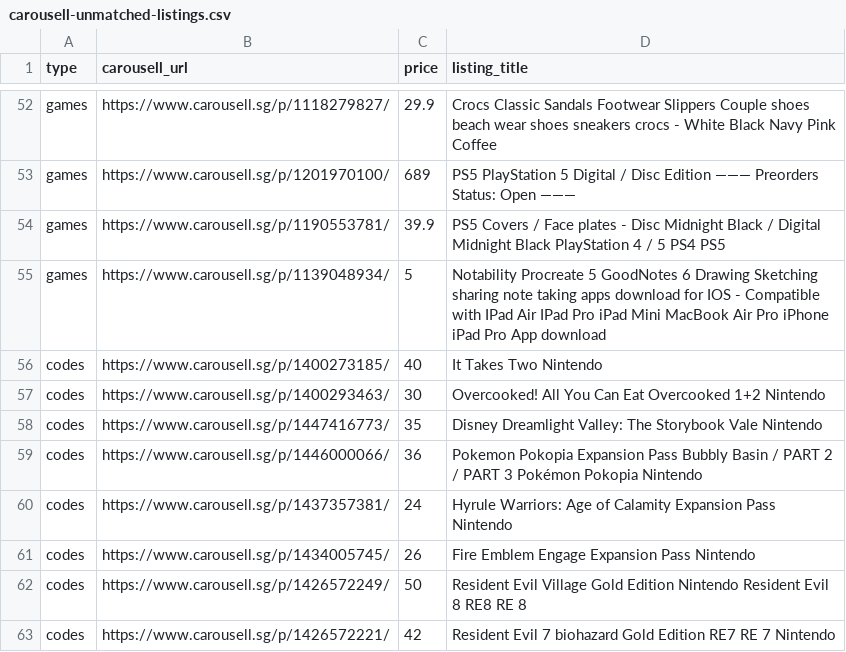
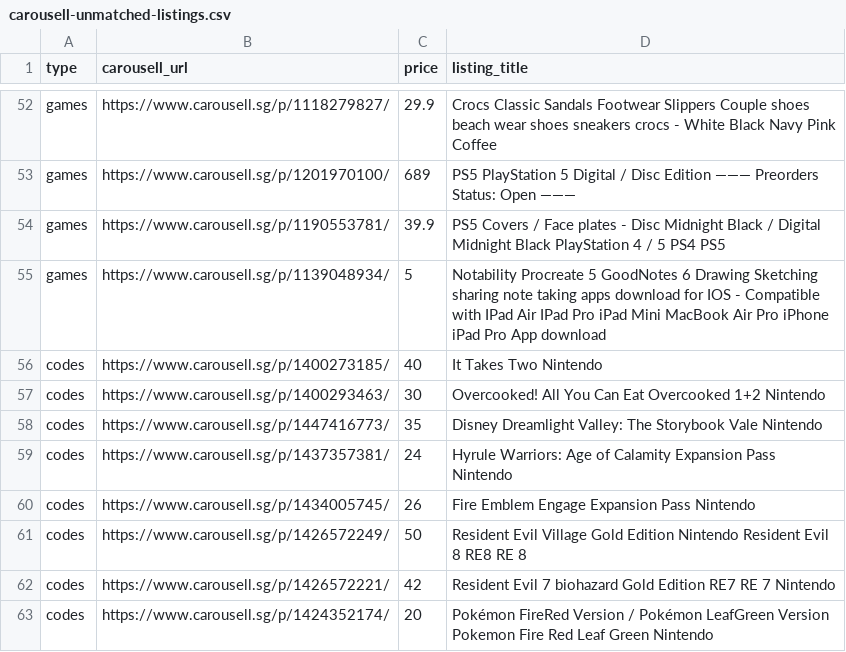
Before and after one commit to imbbloh/game-catalog, a CSV file: carousell-unmatched-listings.csv, drawn as a sheet; only a part is shown, gaps mark what is left out; the shorter side is filled out with more unchanged rows; the diff names each change by its address in the sheet, - before the commit and + after, or states it on an @@ line.

```diff
--- a/carousell-unmatched-listings.csv
+++ b/carousell-unmatched-listings.csv
-row 59: codes | https://www.carousell.sg/p/1446000066/ | 36 | Pokemon Pokopia Expansion Pass Bubbly Basin / PART 2 / PART 3 Pokémon Pokopia Nintendo
```
Also changed, not shown: carousell-urls-digital-codes.tsv, carousell-urls-raw-data.tsv, 2 other files.
